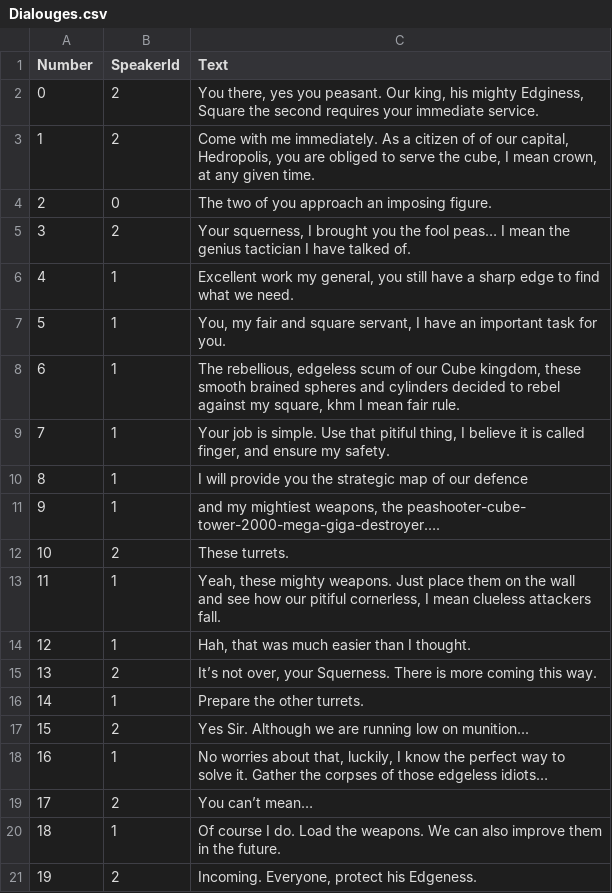
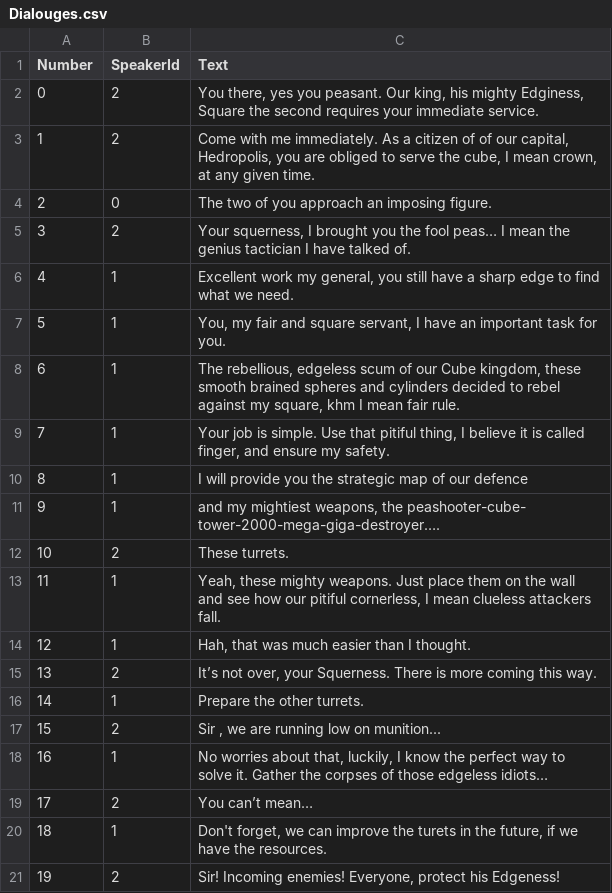
Before and after one commit to Sterina99/TDProject, a CSV file: TDProject/Assets/Resources/Dialouges.csv, drawn as a sheet.

```diff
--- a/TDProject/Assets/Resources/Dialouges.csv
+++ b/TDProject/Assets/Resources/Dialouges.csv
@@ -16,6 +16,6 @@
 14;1;Prepare the other turrets.
-15;2;Yes Sir. Although we are running low on munition...
+15;2;Sir , we are running low on munition...
 16;1;No worries about that, luckily, I know the perfect way to solve it. Gather the corpses of those edgeless idiots…
 17;2;You can’t mean…
-18;1;Of course I do. Load the weapons. We can also improve them in the future.
-19;2;Incoming. Everyone, protect his Edgeness.
+18;1;Don't forget, we can  improve the turets in the future, if we have the resources.
+19;2;Sir! Incoming enemies! Everyone, protect his Edgeness!
```
Also changed, not shown: 25 other files.
